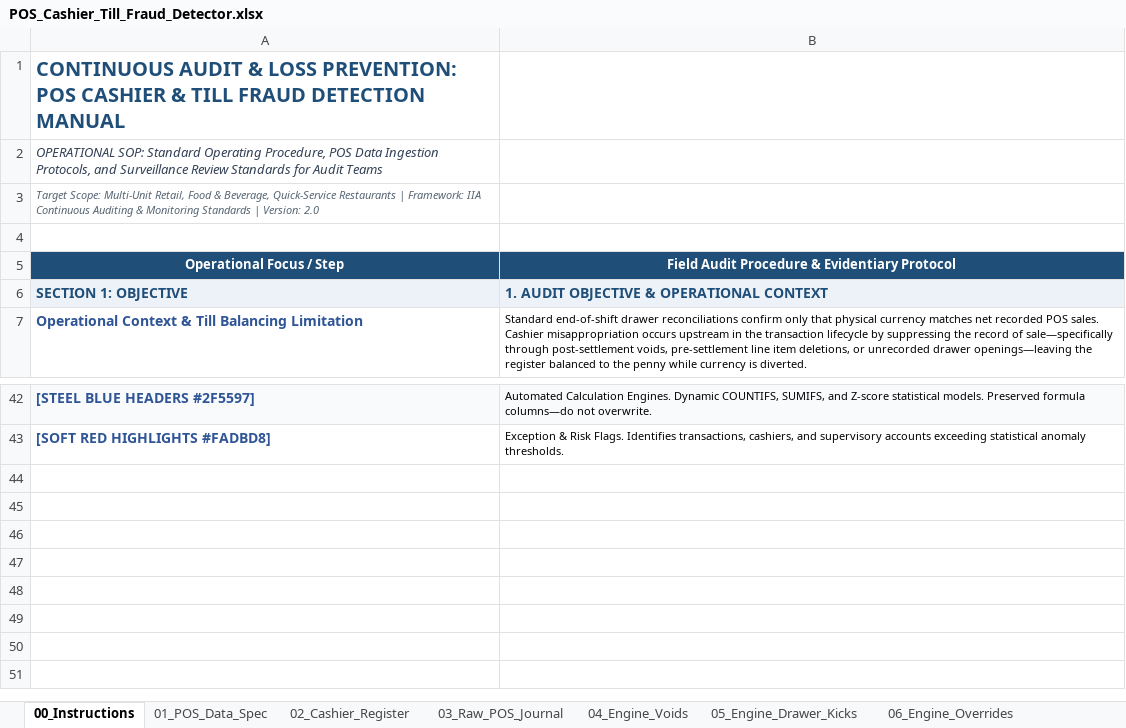
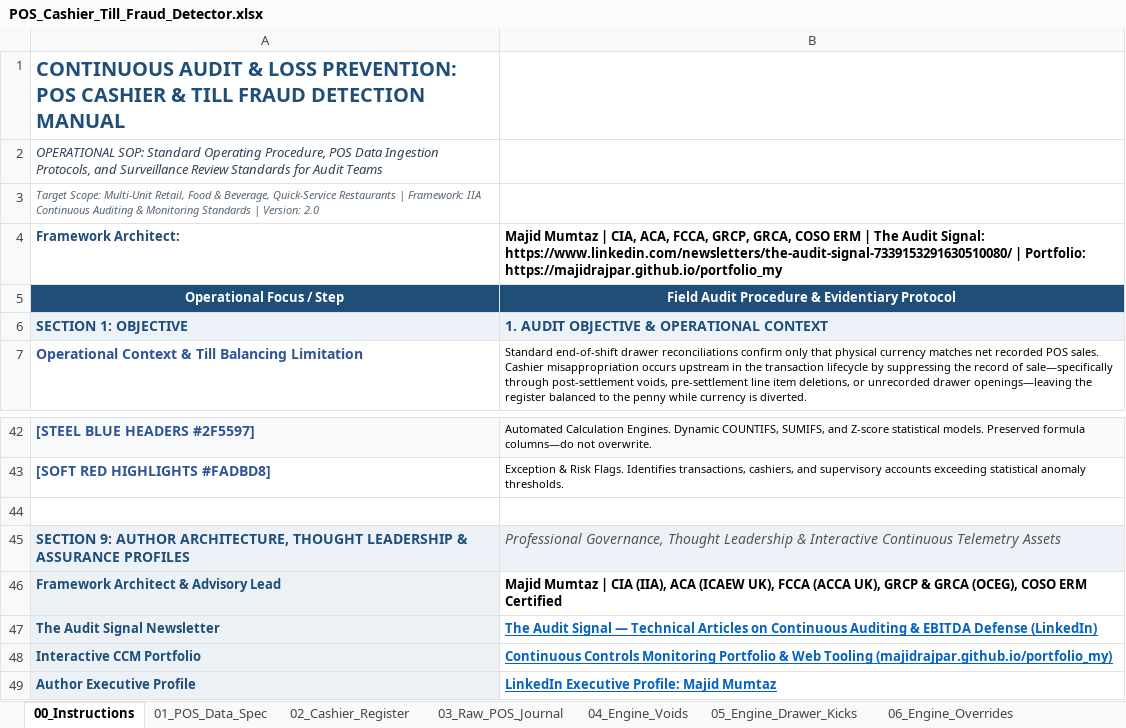
Before and after one commit to majidrajpar/portfolio_my, an Excel workbook: public/downloads/POS_Cashier_Till_Fraud_Detector.xlsx, sheet 00_Instructions, drawn as a sheet; only a part is shown, gaps mark what is left out; values as stored, in another font and other column widths than the file's, no borders; the diff names each change by its address in the sheet, - before the commit and + after, or states it on an @@ line.

```diff
--- a/public/downloads/POS_Cashier_Till_Fraud_Detector.xlsx (sheet 00_Instructions)
+++ b/public/downloads/POS_Cashier_Till_Fraud_Detector.xlsx (sheet 00_Instructions)
-row 4: (empty)
+row 4: Framework Architect: | Majid Mumtaz | CIA, ACA, FCCA, GRCP, GRCA, COSO ERM | The Audit Signal: https://www.linkedin.com/newsletters/the-audit-signal-7339153291630510080/ | Portfolio: https://majidrajpar.github.io/portfolio_my
+row 44: (empty)
+row 45: SECTION 9: AUTHOR ARCHITECTURE, THOUGHT LEADERSHIP & ASSURANCE PROFILES | Professional Governance, Thought Leadership & Interactive Continuous Telemetry Assets
+row 46: Framework Architect & Advisory Lead | Majid Mumtaz | CIA (IIA), ACA (ICAEW UK), FCCA (ACCA UK), GRCP & GRCA (OCEG), COSO ERM Certified
+row 47: The Audit Signal Newsletter | The Audit Signal — Technical Articles on Continuous Auditing & EBITDA Defense (LinkedIn)
+row 48: Interactive CCM Portfolio | Continuous Controls Monitoring Portfolio & Web Tooling (majidrajpar.github.io/portfolio_my)
+row 49: Author Executive Profile | LinkedIn Executive Profile: Majid Mumtaz
```
Also changed, not shown: sheet 99_Investigator_Dashboard, public/downloads/Auditor_Anomaly_Testing_Template.xlsx, public/downloads/Internal_Audit_Report_Evaluation_Matrix_GIAS_2024.xlsx, 6 other files.
